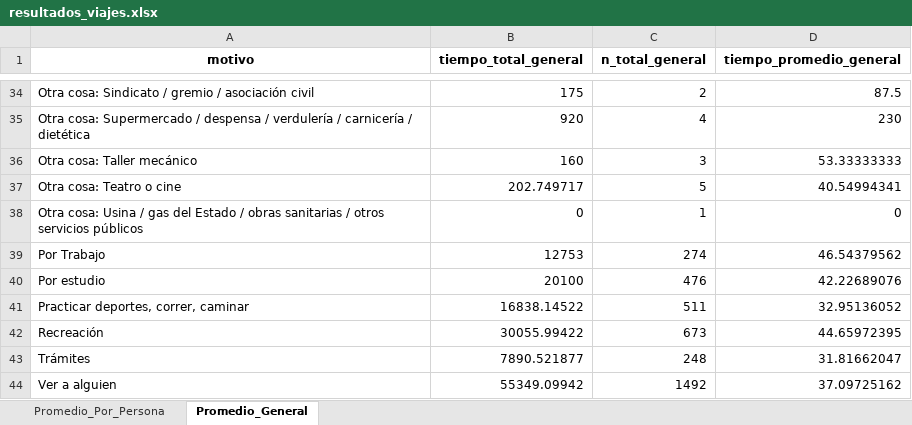
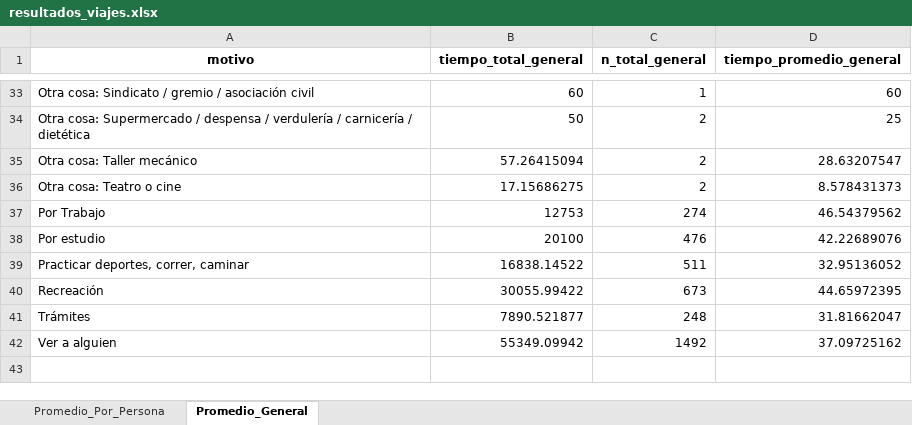
Before and after one commit to BiancaRizzalli/Tp_Optativa_Ciencias_Ciudades, an Excel workbook: resultados_viajes.xlsx, sheet Promedio_General, drawn as a sheet; only a part is shown, gaps mark what is left out; values as stored, in another font and other column widths than the file's, no borders; removed rows and columns are numbered as before the commit, all else as after; the diff covers the shown part only; the diff names each change by its address in the sheet, - before the commit and + after, or states it on an @@ line.

```diff
--- a/resultados_viajes.xlsx (sheet Promedio_General)
+++ b/resultados_viajes.xlsx (sheet Promedio_General)
-B33 (tiempo_total_general): 175
+B33 (tiempo_total_general): 60
-C33 (n_total_general): 2
+C33 (n_total_general): 1
-D33 (tiempo_promedio_general): 87.5
+D33 (tiempo_promedio_general): 60
-B34 (tiempo_total_general): 920
+B34 (tiempo_total_general): 50
-C34 (n_total_general): 4
+C34 (n_total_general): 2
-D34 (tiempo_promedio_general): 230
+D34 (tiempo_promedio_general): 25
-B35 (tiempo_total_general): 160
+B35 (tiempo_total_general): 57.26415094
-C35 (n_total_general): 3
+C35 (n_total_general): 2
-D35 (tiempo_promedio_general): 53.33333333
+D35 (tiempo_promedio_general): 28.63207547
-B36 (tiempo_total_general): 202.749717
+B36 (tiempo_total_general): 17.15686275
-C36 (n_total_general): 5
+C36 (n_total_general): 2
-D36 (tiempo_promedio_general): 40.54994341
+D36 (tiempo_promedio_general): 8.578431373
-row 38: Otra cosa: Usina / gas del Estado / obras sanitarias / otros servicios públicos | 0 | 1 | 0
```
Also changed, not shown: 1 removed row and 61 edited cells elsewhere in this sheet, sheet Promedio_Por_Persona, 8 other files.
